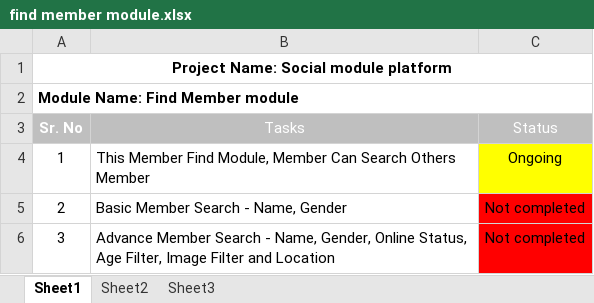
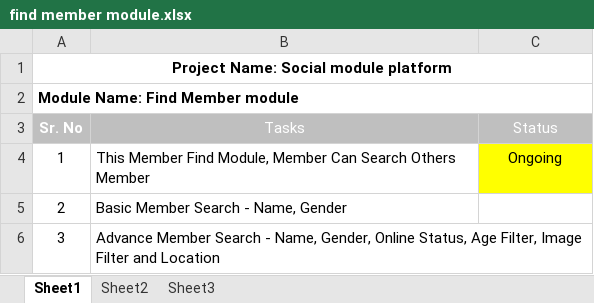
Before and after one commit to rushikesh-shinde-pyd/social, an Excel workbook: project task sheet/find member module.xlsx, sheet Sheet1, drawn as a sheet; values as stored, in another font and other column widths than the file's, no borders; the diff names each change by its address in the sheet, - before the commit and + after, or states it on an @@ line.

```diff
--- a/project task sheet/find member module.xlsx (sheet Sheet1)
+++ b/project task sheet/find member module.xlsx (sheet Sheet1)
-C5:C6 (Status): Not completed
+C5:C6 (Status): (empty)
-C5:C6 fill: #FF0000
+C5:C6 fill: none
```
Also changed, not shown: 24 other files.
